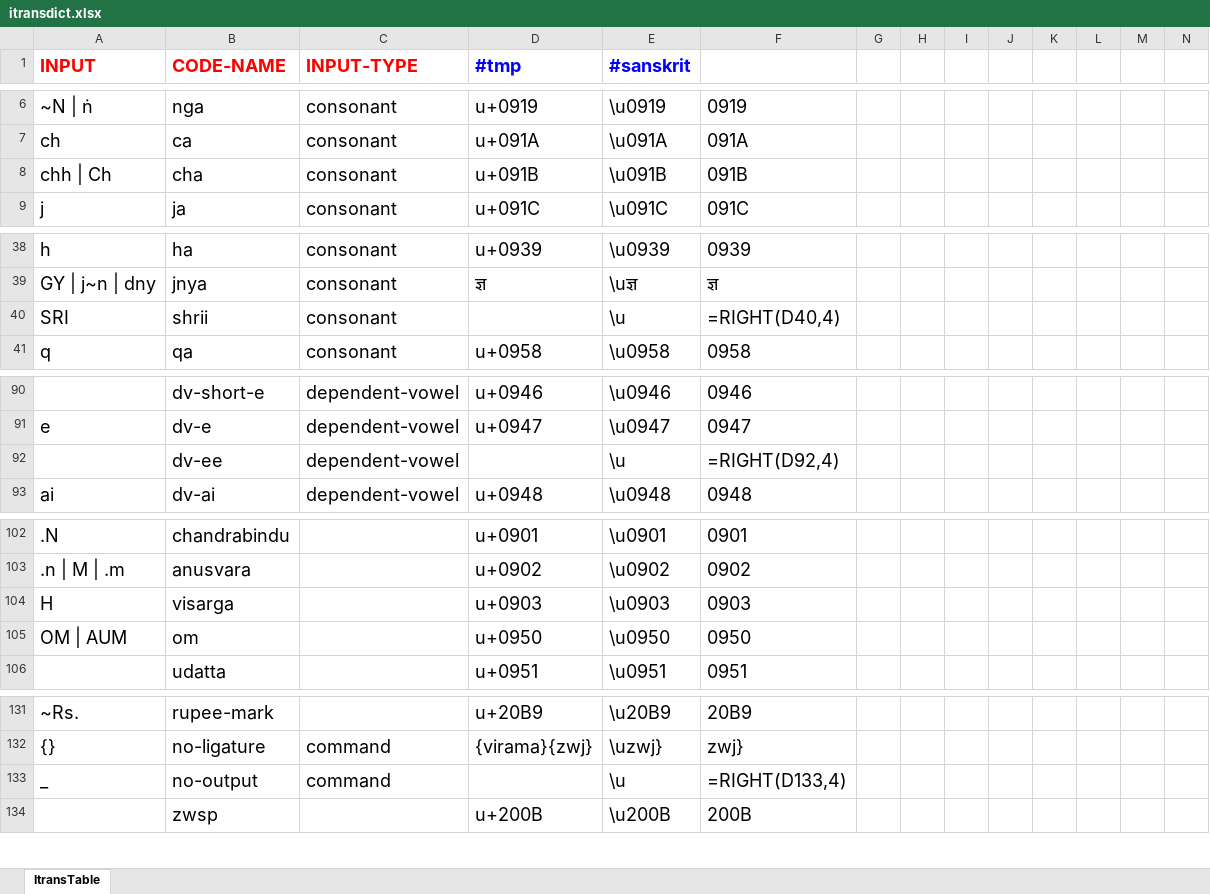
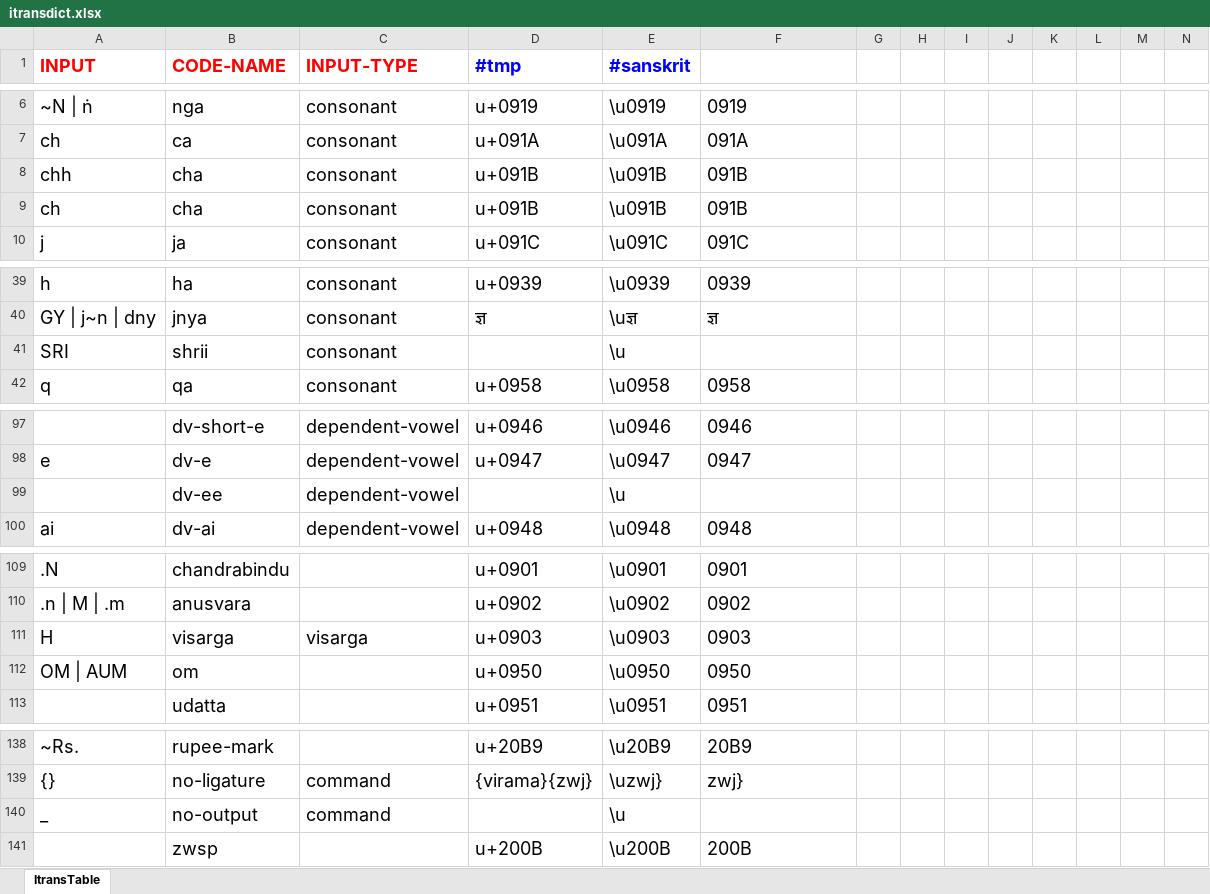
Before and after one commit to avadesh02/SanskritOCR, an Excel workbook: utils/itransdict.xlsx, sheet ItransTable, drawn as a sheet; only a part is shown, gaps mark what is left out; values as stored, in another font and other column widths than the file's, no borders; formulas without a stored value are shown as written; addresses are those after the commit; rows hold the shown columns only; the diff covers the shown part only; the diff names each change by its address in the sheet, - before the commit and + after, or states it on an @@ line.

```diff
--- a/utils/itransdict.xlsx (sheet ItransTable)
+++ b/utils/itransdict.xlsx (sheet ItransTable)
+row 8: chh | cha | consonant | u+091B | \u091B | 091B
@@ column A (INPUT) renumbered between rows 9 and 107 @@
-F41: =RIGHT(D40,4)
+F41: (empty)
-F99: =RIGHT(D92,4)
+F99: (empty)
-C111 (INPUT-TYPE): (empty)
+C111 (INPUT-TYPE): visarga
-F140: =RIGHT(D133,4)
+F140: (empty)
```
Also changed, not shown: 8 added rows, 2 removed rows and 8 edited cells elsewhere in this sheet, formulas that keep their value, 4 other files.
